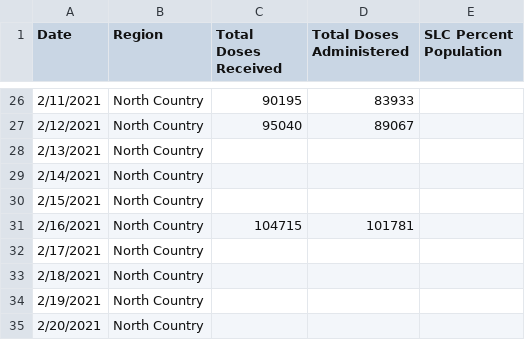
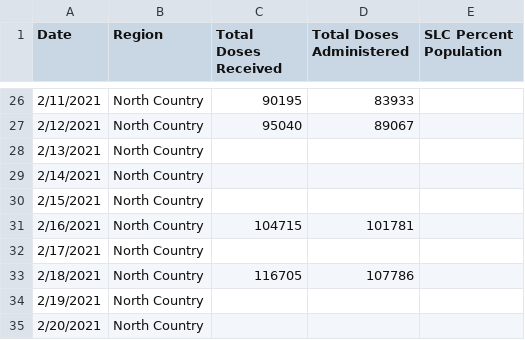
Before and after one commit to iramler/stlawu_covid, a CSV file: slc_vaccines.csv, drawn as a sheet; only a part is shown, gaps mark what is left out.

```diff
--- a/slc_vaccines.csv
+++ b/slc_vaccines.csv
@@ -32,3 +32,3 @@ Date,Region,Total Doses Received,Total Doses Administered,SLC Percent Population
 2/17/2021,North Country,,,
-2/18/2021,North Country,,,
+2/18/2021,North Country,116705,107786,
 2/19/2021,North Country,,,
```
Also changed, not shown: slc_towns_active_cases.csv, slc_towns_total_cases.csv.
